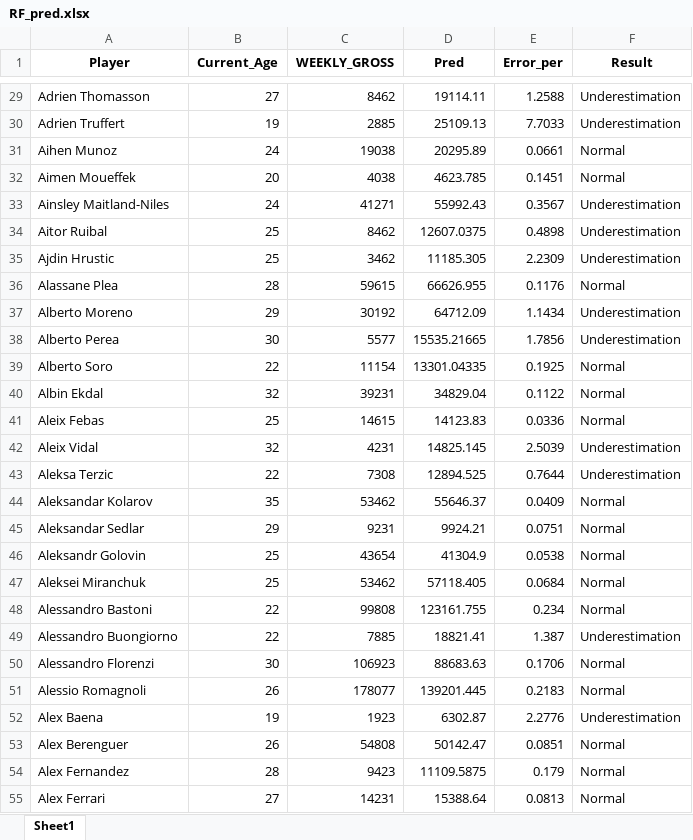
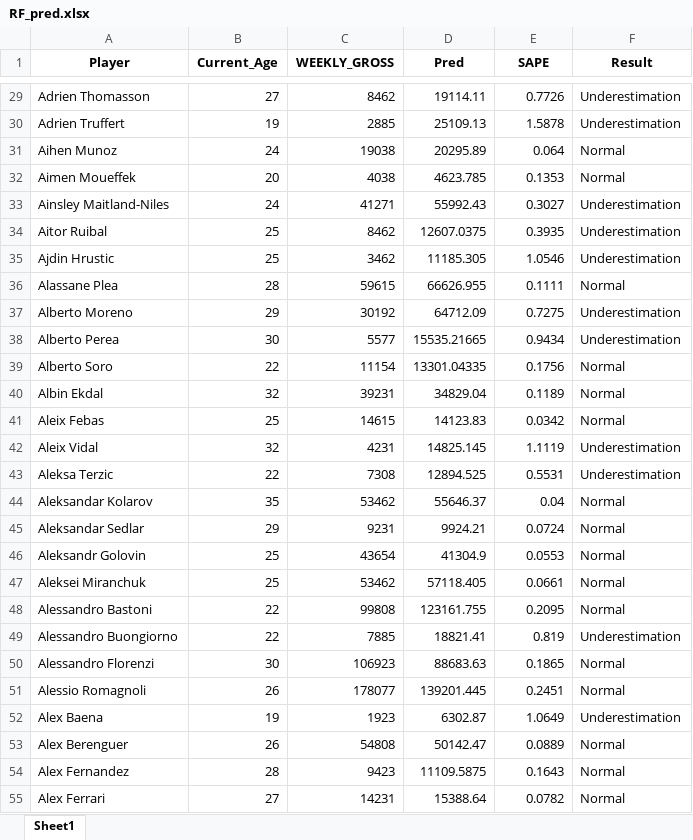
Before and after one commit to leolee20/Final-year-project, an Excel workbook: Predicted_Salary_data/RF_pred.xlsx, sheet Sheet1, drawn as a sheet; only a part is shown, gaps mark what is left out; values as stored, in another font and other column widths than the file's, no borders; the diff covers the shown part only; the diff names each change by its address in the sheet, - before the commit and + after, or states it on an @@ line.

```diff
--- a/Predicted_Salary_data/RF_pred.xlsx (sheet Sheet1)
+++ b/Predicted_Salary_data/RF_pred.xlsx (sheet Sheet1)
-E1: Error_per
+E1: SAPE
-E29 (SAPE): 1.2588
+E29 (SAPE): 0.7726
-E30 (SAPE): 7.7033
+E30 (SAPE): 1.5878
-E31 (SAPE): 0.0661
+E31 (SAPE): 0.064
-E32 (SAPE): 0.1451
+E32 (SAPE): 0.1353
-E33 (SAPE): 0.3567
+E33 (SAPE): 0.3027
-E34 (SAPE): 0.4898
+E34 (SAPE): 0.3935
-E35 (SAPE): 2.2309
+E35 (SAPE): 1.0546
-E36 (SAPE): 0.1176
+E36 (SAPE): 0.1111
-E37 (SAPE): 1.1434
+E37 (SAPE): 0.7275
-E38 (SAPE): 1.7856
+E38 (SAPE): 0.9434
-E39 (SAPE): 0.1925
+E39 (SAPE): 0.1756
-E40 (SAPE): 0.1122
+E40 (SAPE): 0.1189
-E41 (SAPE): 0.0336
+E41 (SAPE): 0.0342
-E42 (SAPE): 2.5039
+E42 (SAPE): 1.1119
-E43 (SAPE): 0.7644
+E43 (SAPE): 0.5531
-E44 (SAPE): 0.0409
+E44 (SAPE): 0.04
-E45 (SAPE): 0.0751
+E45 (SAPE): 0.0724
-E46 (SAPE): 0.0538
+E46 (SAPE): 0.0553
-E47 (SAPE): 0.0684
+E47 (SAPE): 0.0661
-E48 (SAPE): 0.234
+E48 (SAPE): 0.2095
-E49 (SAPE): 1.387
+E49 (SAPE): 0.819
-E50 (SAPE): 0.1706
+E50 (SAPE): 0.1865
-E51 (SAPE): 0.2183
+E51 (SAPE): 0.2451
-E52 (SAPE): 2.2776
+E52 (SAPE): 1.0649
-E53 (SAPE): 0.0851
+E53 (SAPE): 0.0889
-E54 (SAPE): 0.179
+E54 (SAPE): 0.1643
-E55 (SAPE): 0.0813
+E55 (SAPE): 0.0782
```
Also changed, not shown: 1677 edited cells elsewhere in this sheet, Predicted_Salary_data/mixed_effect_pred.xlsx, Result_of_estimation.xlsx, 5 other files.
